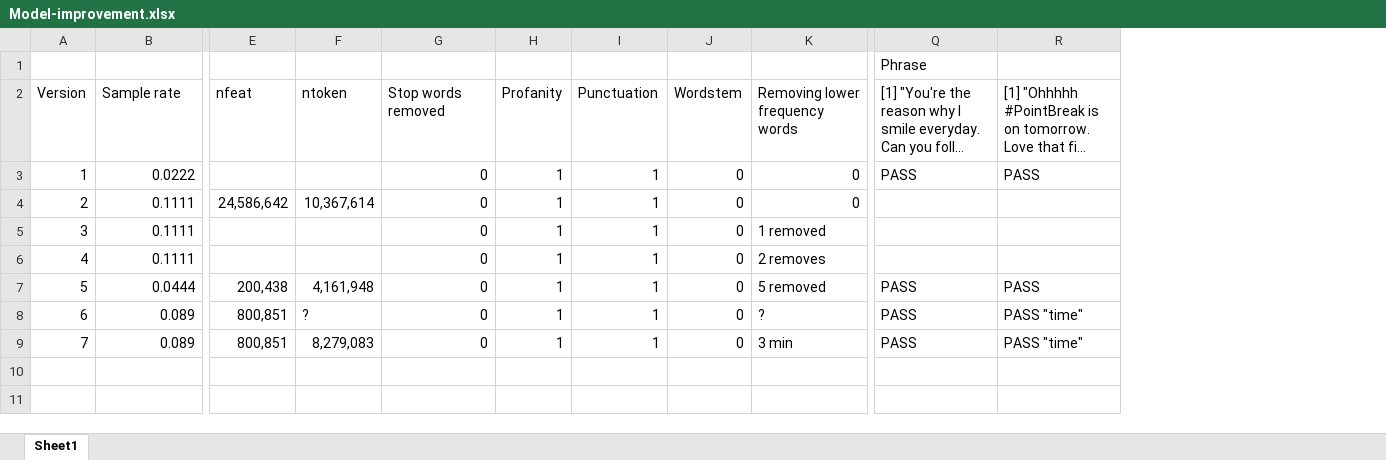
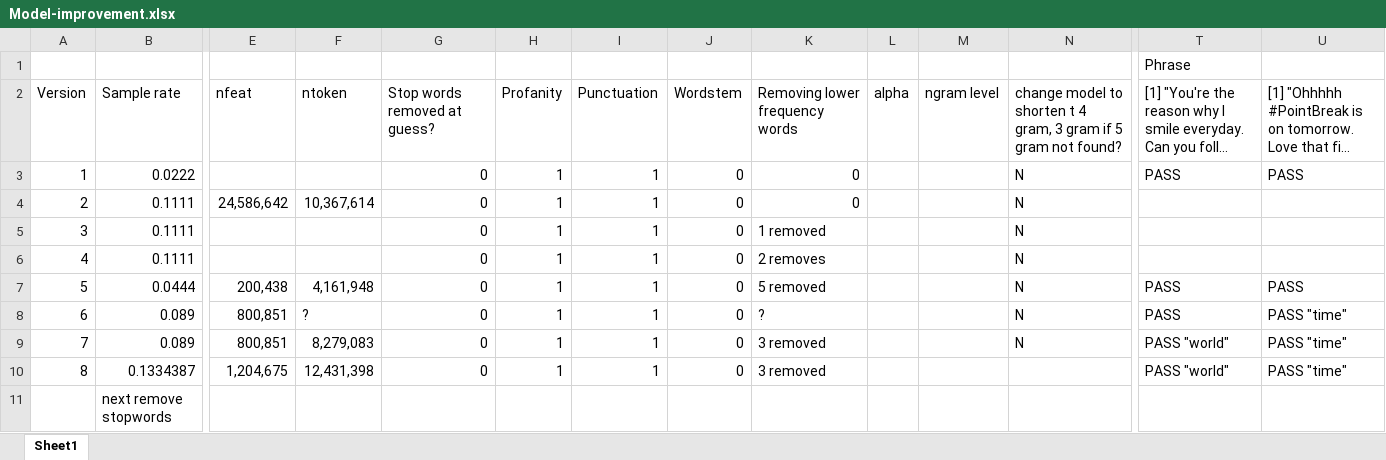
Before and after one commit to douglas-thoms/Coursera, an Excel workbook: Johns.Hopkins.Data.Science.Specialization/NLP.project/R.Project/Model-improvement.xlsx, sheet Sheet1, drawn as a sheet; only a part is shown, gaps mark what is left out; long unchanged cells end in …; values as stored, in another font and other column widths than the file's, no borders; addresses are those after the commit; rows hold the shown columns only; the diff names each change by its address in the sheet, - before the commit and + after, or states it on an @@ line.

Commit message:
reviewing embedded model

```diff
--- a/Johns.Hopkins.Data.Science.Specialization/NLP.project/R.Project/Model-improvement.xlsx (sheet Sheet1)
+++ b/Johns.Hopkins.Data.Science.Specialization/NLP.project/R.Project/Model-improvement.xlsx (sheet Sheet1)
+column L, row 2: alpha
+column M, row 2: ngram level
+column N, rows 2-9: change model to shorten t 4 gram, 3 gram if 5 gram not found? | N | N | N | N | N | N | N
-G2: Stop words removed
+G2: Stop words removed at guess?
-K9: 3 min
+K9: 3 removed
-T9: PASS
+T9: PASS "world"
+row 10: 8 | 0.1334387 | 1,204,675 | 12,431,398 | 0 | 1 | 1 | 0 | 3 removed |  |  |  | PASS "world" | PASS "time"
+row 11:  | next remove stopwords
```
Also changed, not shown: formulas that keep their value, 2 other files.
